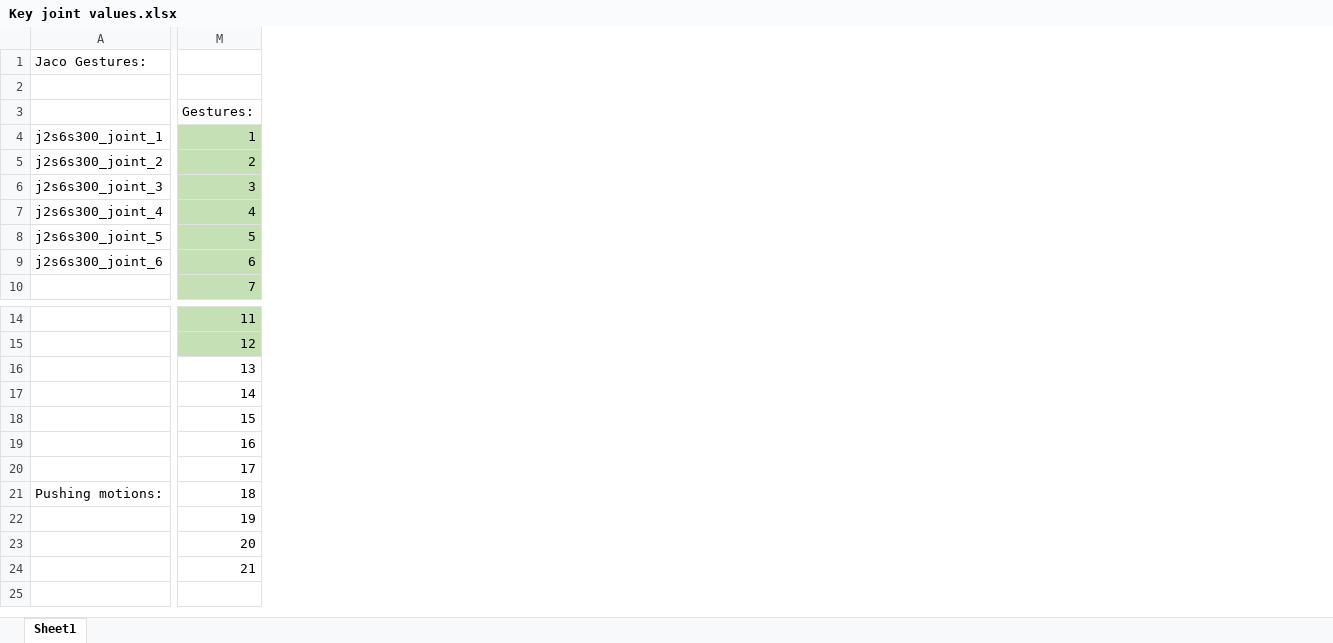
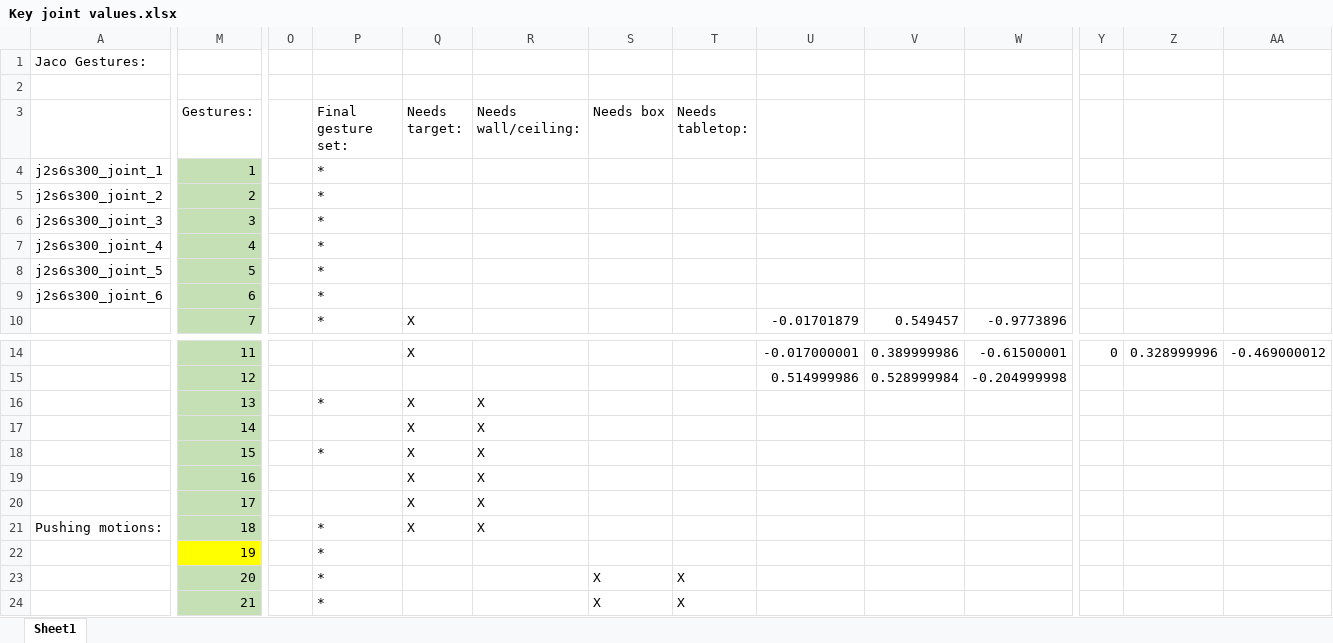
Before and after one commit to JMolnar6/NonAnthroHands_User_Study, an Excel workbook: data/gestures/jaco_gestures/Key joint values.xlsx, sheet Sheet1, drawn as a sheet; only a part is shown, gaps mark what is left out; values as stored, in another font and other column widths than the file's, no borders; the diff covers the shown part only; the diff names each change by its address in the sheet, - before the commit and + after, or states it on an @@ line.

Commit message:
updating object positions and gestures for final tests

```diff
--- a/data/gestures/jaco_gestures/Key joint values.xlsx (sheet Sheet1)
+++ b/data/gestures/jaco_gestures/Key joint values.xlsx (sheet Sheet1)
+column O, empty
+column P (Final gesture set:), rows 4-10: all *; rows 16-24: * |  | * |  |  | * | * | * | *
+column Q (Needs target:), row 10: X; rows 14-21: X |  | X | X | X | X | X | X
+column R (Needs wall/ceiling:), rows 16-21: all X
+column S (Needs box), rows 23-24: X | X
+column T (Needs tabletop:), rows 23-24: X | X
+column U, row 10: -0.01701879; rows 14-15: -0.017000001 | 0.514999986
+column V, row 10: 0.549457; rows 14-15: 0.389999986 | 0.528999984
+column W, row 10: -0.9773896; rows 14-15: -0.61500001 | -0.204999998
+column Y, row 14: 0
+column Z, row 14: 0.328999996
+column AA, row 14: -0.469000012
-M16:M21 fill: none
+M16:M21 fill: #C5E0B4
-M22 fill: none
+M22 fill: #FFFF00
-M23:M24 fill: none
+M23:M24 fill: #C5E0B4
```
Also changed, not shown: 1 added column elsewhere in this sheet, data/gestures/Reachy_gestures/Key joint values.xlsx, 51 other files.
